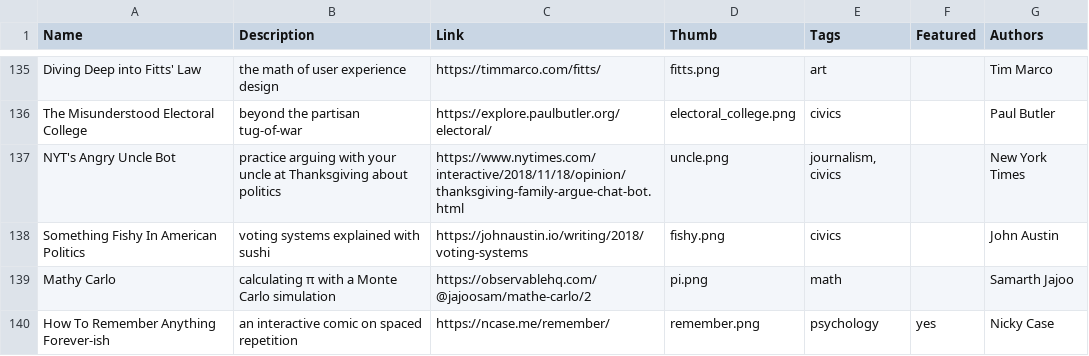
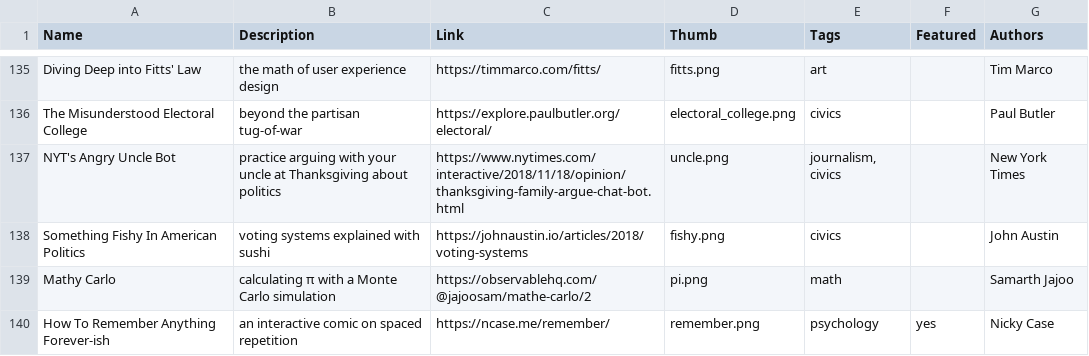
Before and after one commit to explorableexplanations/explorableexplanations.github.io, a CSV file: -data/explorables.csv, drawn as a sheet; only a part is shown, gaps mark what is left out.

Commit message:
Updated URL for Something Fishy in American Politics

```diff
--- a/-data/explorables.csv
+++ b/-data/explorables.csv
@@ -137,3 +137,3 @@
 "NYT's Angry Uncle Bot","practice arguing with your uncle at Thanksgiving about politics","https://www.nytimes.com/interactive/2018/11/18/opinion/thanksgiving-family-argue-chat-bot.html","uncle.png","journalism, civics","","New York Times"
-"Something Fishy In American Politics","voting systems explained with sushi","https://johnaustin.io/writing/2018/voting-systems","fishy.png","civics","","John Austin"
+"Something Fishy In American Politics","voting systems explained with sushi","https://johnaustin.io/articles/2018/voting-systems","fishy.png","civics","","John Austin"
 "Mathy Carlo","calculating π with a Monte Carlo simulation","https://observablehq.com/@jajoosam/mathe-carlo/2","pi.png","math","","Samarth Jajoo"
```
